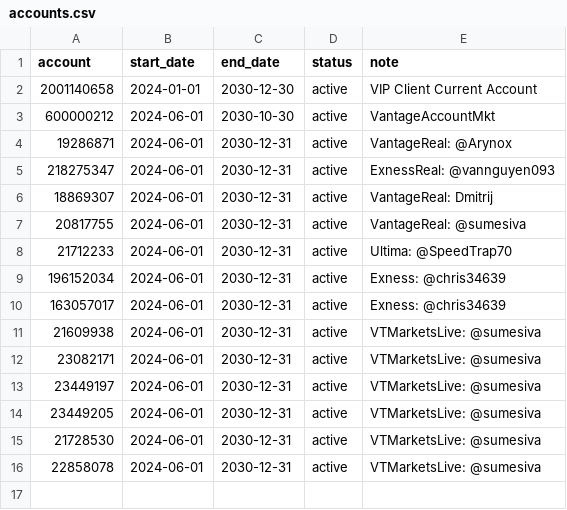
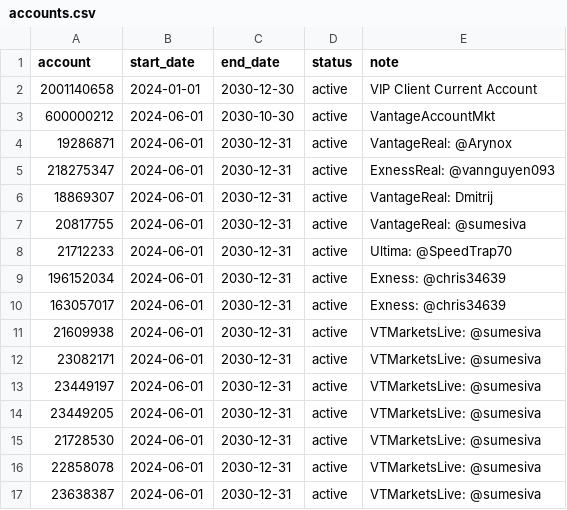
Before and after one commit to nguyenndn/ea-accounts, a CSV file: accounts.csv, drawn as a sheet.

Commit message:
Add new account entry to accounts.csv

```diff
--- a/accounts.csv
+++ b/accounts.csv
@@ -16 +16,2 @@ account,start_date,end_date,status,note
 22858078,2024-06-01,2030-12-31,active,VTMarketsLive: @sumesiva
+23638387,2024-06-01,2030-12-31,active,VTMarketsLive: @sumesiva
```
